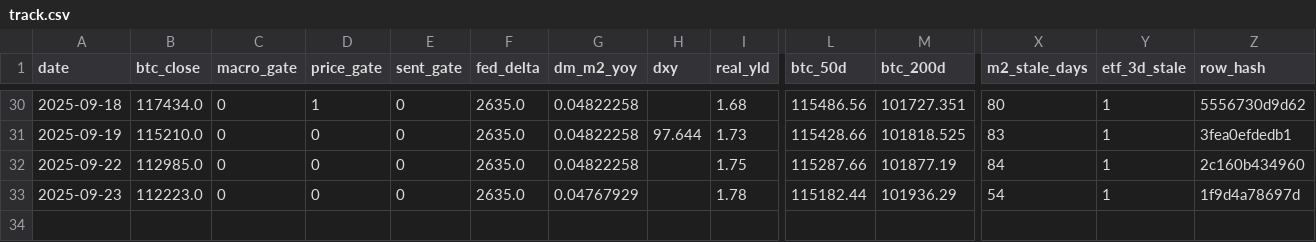
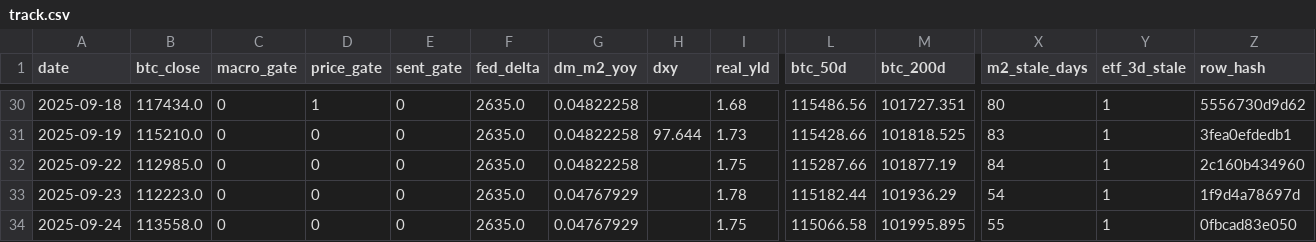
Before and after one commit to matthewprotti/btc_macro_agent_v2.py, a CSV file: track.csv, drawn as a sheet; only a part is shown, gaps mark what is left out; rows hold the shown columns only; the diff names each change by its address in the sheet, - before the commit and + after, or states it on an @@ line.

```diff
--- a/track.csv
+++ b/track.csv
+row 34: 2025-09-24 | 113558.0 | 0 | 0 | 0 | 2635.0 | 0.04767929 |  | 1.75 | 115066.58 | 101995.895 | 55 | 1 | 0fbcad83e050
```
Also changed, not shown: data/BTCUSD.csv, data/DXY.csv, 2 other files.
